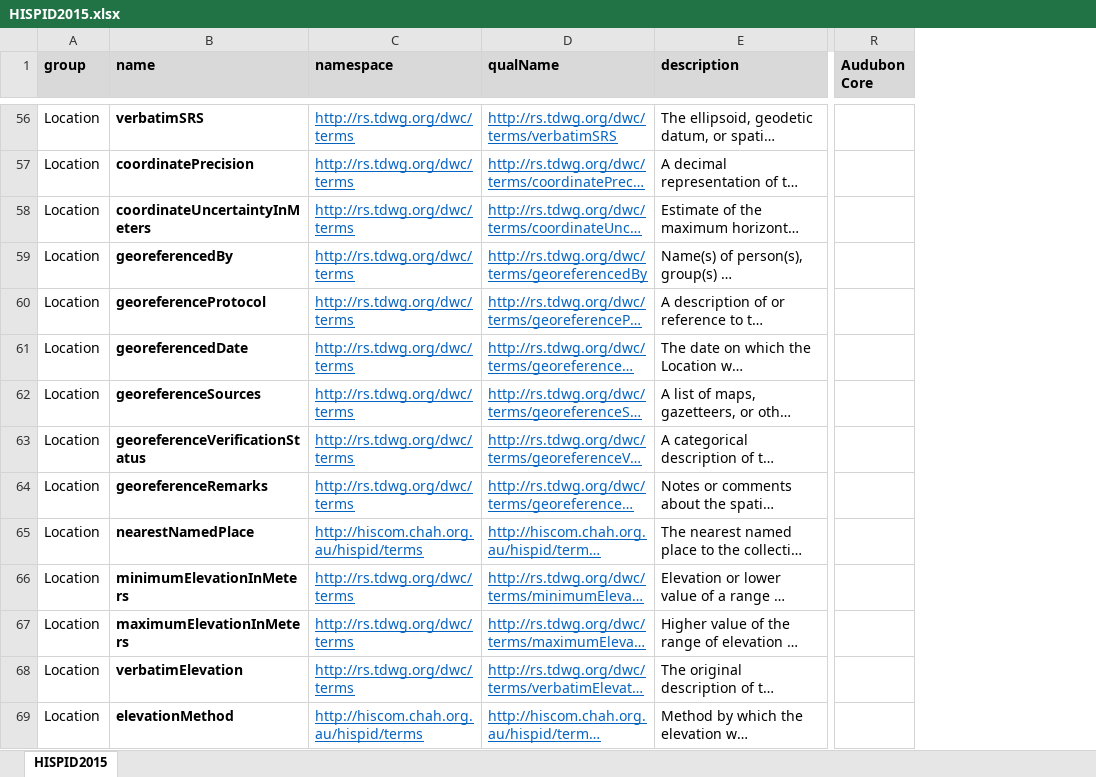
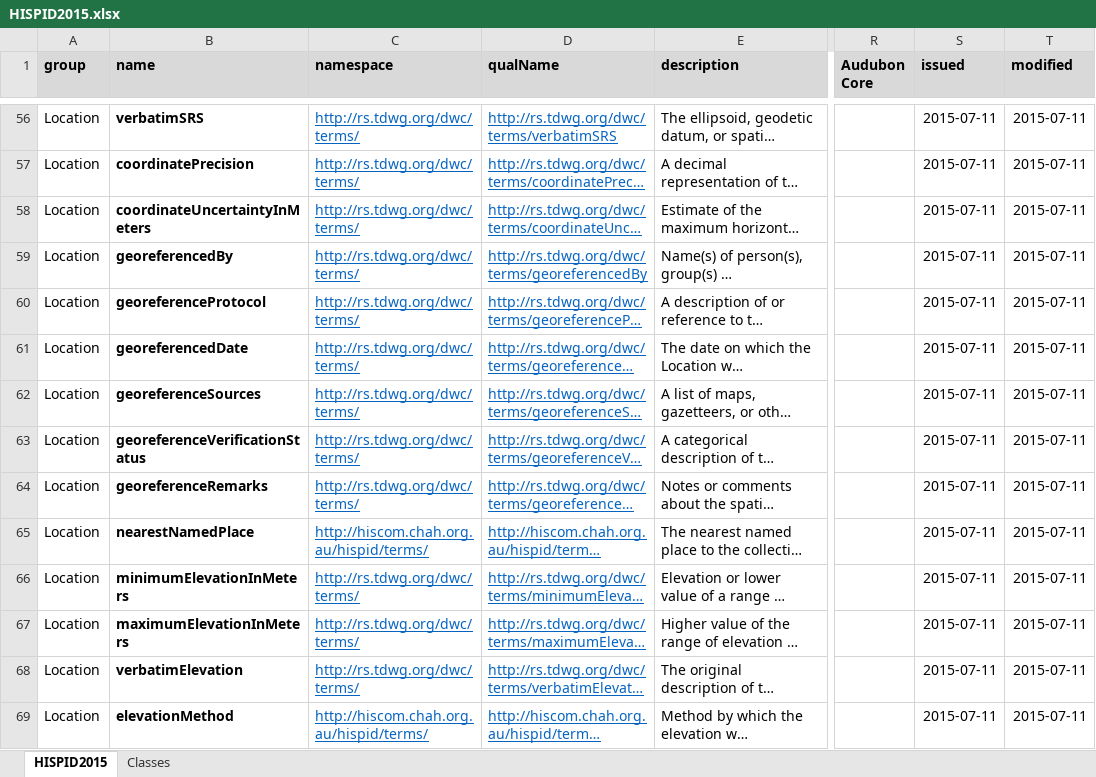
Before and after one commit to hiscom/hispid, an Excel workbook: HISPID2015.xlsx, sheet HISPID2015, drawn as a sheet; only a part is shown, gaps mark what is left out; long unchanged cells end in …; values as stored, in another font and other column widths than the file's, no borders; the diff covers the shown part only; the diff names each change by its address in the sheet, - before the commit and + after, or states it on an @@ line.

```diff
--- a/HISPID2015.xlsx (sheet HISPID2015)
+++ b/HISPID2015.xlsx (sheet HISPID2015)
+sheet tab: Classes
+column S (issued), rows 56-69: all 2015-07-11
+column T (modified), rows 56-69: all 2015-07-11
-C56:C64 (namespace): http://rs.tdwg.org/dwc/terms
+C56:C64 (namespace): http://rs.tdwg.org/dwc/terms/
-C65 (namespace): http://hiscom.chah.org.au/hispid/terms
+C65 (namespace): http://hiscom.chah.org.au/hispid/terms/
-C66:C68 (namespace): http://rs.tdwg.org/dwc/terms
+C66:C68 (namespace): http://rs.tdwg.org/dwc/terms/
-C69 (namespace): http://hiscom.chah.org.au/hispid/terms
+C69 (namespace): http://hiscom.chah.org.au/hispid/terms/
```
Also changed, not shown: 168 edited cells elsewhere in this sheet, vocabulary/vocabularies.xlsx, 31 other files.
